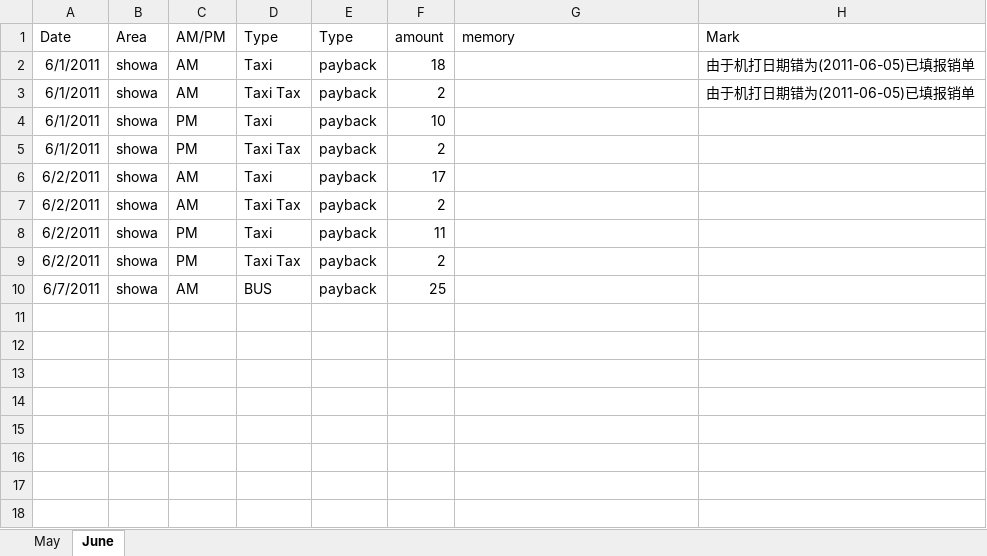
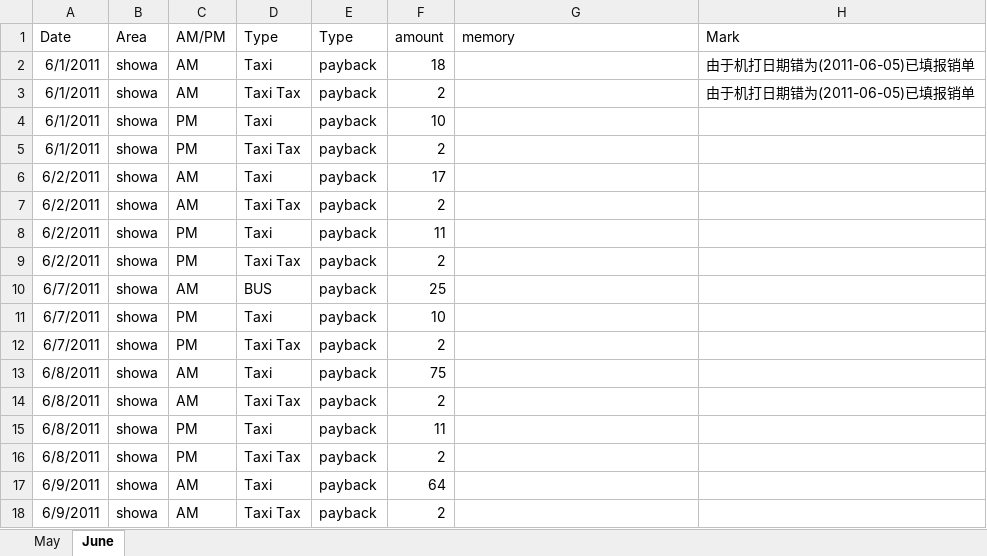
Before and after one commit to hubshi/liferecord, an Excel workbook: history/schedule.xlsx, sheet June, drawn as a sheet; values as stored, in another font and other column widths than the file's, no borders; the diff names each change by its address in the sheet, - before the commit and + after, or states it on an @@ line.

Commit message:
# update my history.

```diff
--- a/history/schedule.xlsx (sheet June)
+++ b/history/schedule.xlsx (sheet June)
+row 11: 6/7/2011 | showa | PM | Taxi | payback | 10
+row 12: 6/7/2011 | showa | PM | Taxi Tax | payback | 2
+row 13: 6/8/2011 | showa | AM | Taxi | payback | 75
+row 14: 6/8/2011 | showa | AM | Taxi Tax | payback | 2
+row 15: 6/8/2011 | showa | PM | Taxi | payback | 11
+row 16: 6/8/2011 | showa | PM | Taxi Tax | payback | 2
+row 17: 6/9/2011 | showa | AM | Taxi | payback | 64
+row 18: 6/9/2011 | showa | AM | Taxi Tax | payback | 2
```
Also changed, not shown: 3 other files.
